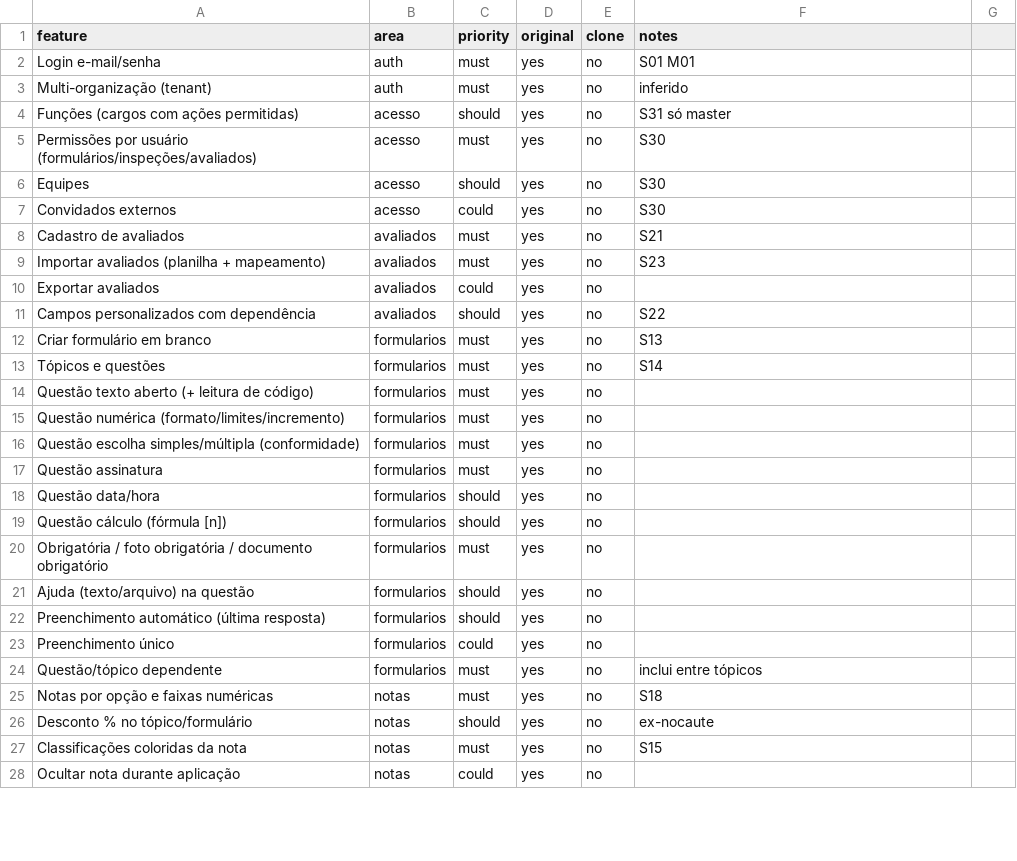
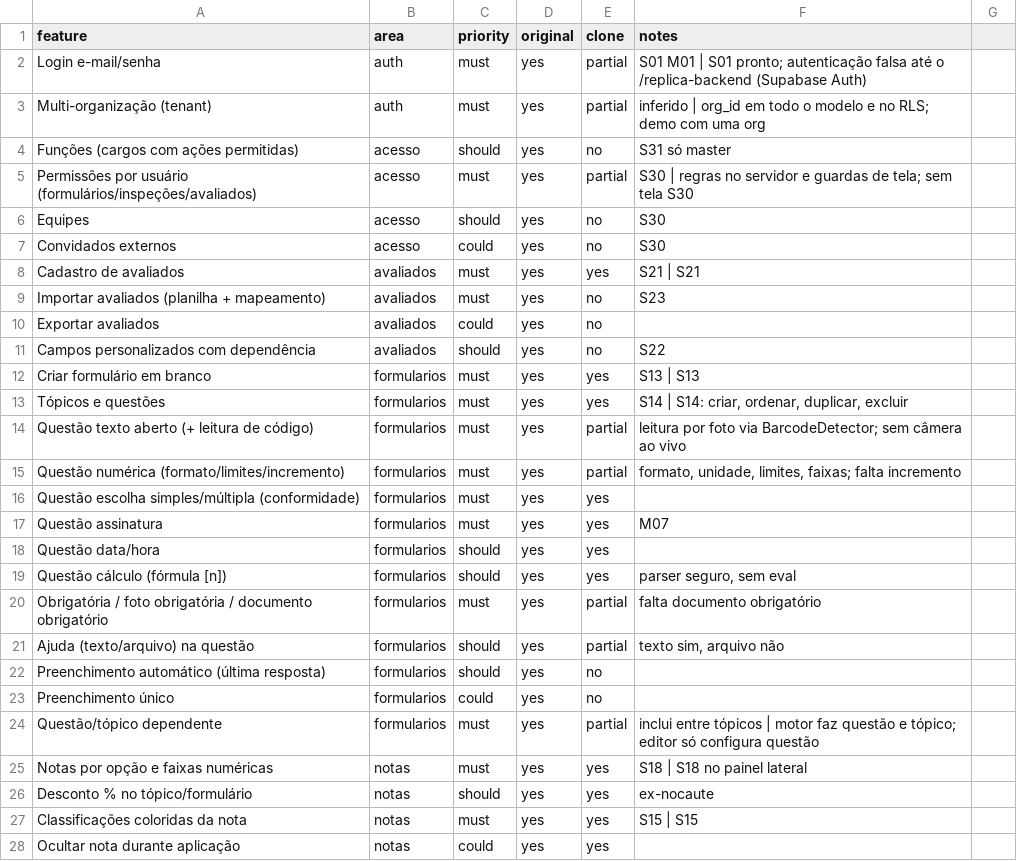
Before and after one commit to Dev-LCNO/inspeta, a CSV file: replica/features.csv, drawn as a sheet; only a part is shown; the diff covers the shown part only.

```diff
--- a/replica/features.csv
+++ b/replica/features.csv
@@ -1,9 +1,9 @@
 feature,area,priority,original,clone,notes
-Login e-mail/senha,auth,must,yes,no,S01 M01
-Multi-organização (tenant),auth,must,yes,no,inferido
+Login e-mail/senha,auth,must,yes,partial,S01 M01 | S01 pronto; autenticação falsa até o /replica-backend (Supabase Auth)
+Multi-organização (tenant),auth,must,yes,partial,inferido | org_id em todo o modelo e no RLS; demo com uma org
 Funções (cargos com ações permitidas),acesso,should,yes,no,S31 só master
-Permissões por usuário (formulários/inspeções/avaliados),acesso,must,yes,no,S30
+Permissões por usuário (formulários/inspeções/avaliados),acesso,must,yes,partial,S30 | regras no servidor e guardas de tela; sem tela S30
 Equipes,acesso,should,yes,no,S30
 Convidados externos,acesso,could,yes,no,S30
-Cadastro de avaliados,avaliados,must,yes,no,S21
+Cadastro de avaliados,avaliados,must,yes,yes,S21 | S21
 Importar avaliados (planilha + mapeamento),avaliados,must,yes,no,S23
@@ -11,18 +11,18 @@ Exportar avaliados,avaliados,could,yes,no,
 Campos personalizados com dependência,avaliados,should,yes,no,S22
-Criar formulário em branco,formularios,must,yes,no,S13
-Tópicos e questões,formularios,must,yes,no,S14
-Questão texto aberto (+ leitura de código),formularios,must,yes,no,
-Questão numérica (formato/limites/incremento),formularios,must,yes,no,
-Questão escolha simples/múltipla (conformidade),formularios,must,yes,no,
-Questão assinatura,formularios,must,yes,no,
-Questão data/hora,formularios,should,yes,no,
-Questão cálculo (fórmula [n]),formularios,should,yes,no,
-Obrigatória / foto obrigatória / documento obrigatório,formularios,must,yes,no,
-Ajuda (texto/arquivo) na questão,formularios,should,yes,no,
+Criar formulário em branco,formularios,must,yes,yes,S13 | S13
+Tópicos e questões,formularios,must,yes,yes,"S14 | S14: criar, ordenar, duplicar, excluir"
+Questão texto aberto (+ leitura de código),formularios,must,yes,partial,leitura por foto via BarcodeDetector; sem câmera ao vivo
+Questão numérica (formato/limites/incremento),formularios,must,yes,partial,"formato, unidade, limites, faixas; falta incremento"
+Questão escolha simples/múltipla (conformidade),formularios,must,yes,yes,
+Questão assinatura,formularios,must,yes,yes,M07
+Questão data/hora,formularios,should,yes,yes,
+Questão cálculo (fórmula [n]),formularios,should,yes,yes,"parser seguro, sem eval"
+Obrigatória / foto obrigatória / documento obrigatório,formularios,must,yes,partial,falta documento obrigatório
+Ajuda (texto/arquivo) na questão,formularios,should,yes,partial,"texto sim, arquivo não"
 Preenchimento automático (última resposta),formularios,should,yes,no,
 Preenchimento único,formularios,could,yes,no,
-Questão/tópico dependente,formularios,must,yes,no,inclui entre tópicos
-Notas por opção e faixas numéricas,notas,must,yes,no,S18
-Desconto % no tópico/formulário,notas,should,yes,no,ex-nocaute
-Classificações coloridas da nota,notas,must,yes,no,S15
-Ocultar nota durante aplicação,notas,could,yes,no,
+Questão/tópico dependente,formularios,must,yes,partial,inclui entre tópicos | motor faz questão e tópico; editor só configura questão
+Notas por opção e faixas numéricas,notas,must,yes,yes,S18 | S18 no painel lateral
+Desconto % no tópico/formulário,notas,should,yes,yes,ex-nocaute
+Classificações coloridas da nota,notas,must,yes,yes,S15 | S15
+Ocultar nota durante aplicação,notas,could,yes,yes,
```
Also changed, not shown: 1 added row, 1 removed row and 30 edited cells elsewhere in this file, 2 other files.
